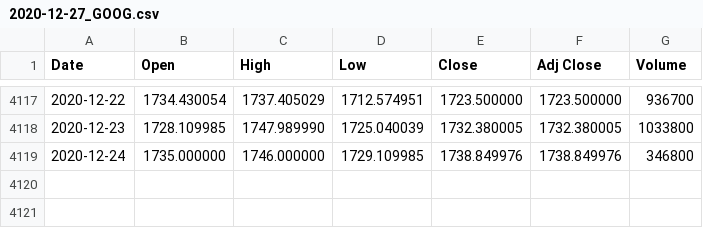
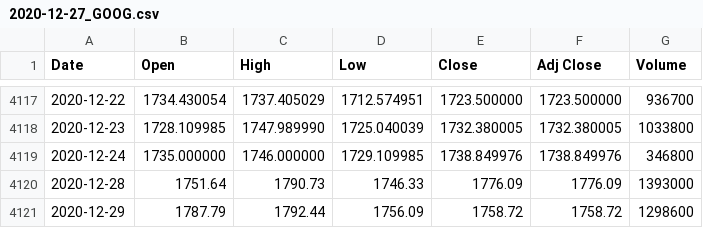
Before and after one commit to o1i/hull, a CSV file: data/2020-12-27_GOOG.csv, drawn as a sheet; only a part is shown, gaps mark what is left out; the diff names each change by its address in the sheet, - before the commit and + after, or states it on an @@ line.

Commit message:
Update data for implied vols

```diff
--- a/data/2020-12-27_GOOG.csv
+++ b/data/2020-12-27_GOOG.csv
+row 4120: 2020-12-28 | 1751.64 | 1790.73 | 1746.33 | 1776.09 | 1776.09 | 1393000
+row 4121: 2020-12-29 | 1787.79 | 1792.44 | 1756.09 | 1758.72 | 1758.72 | 1298600
```
Also changed, not shown: 2 other files.
